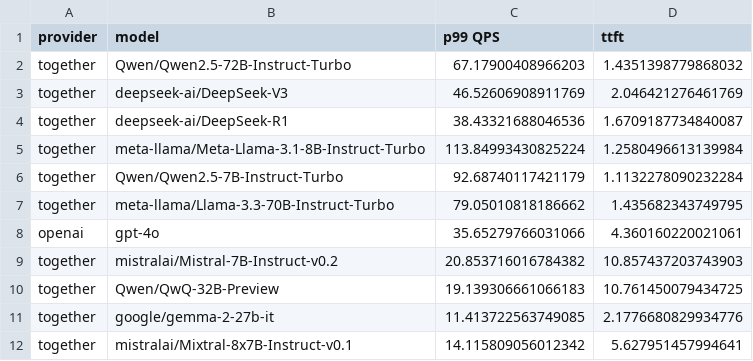
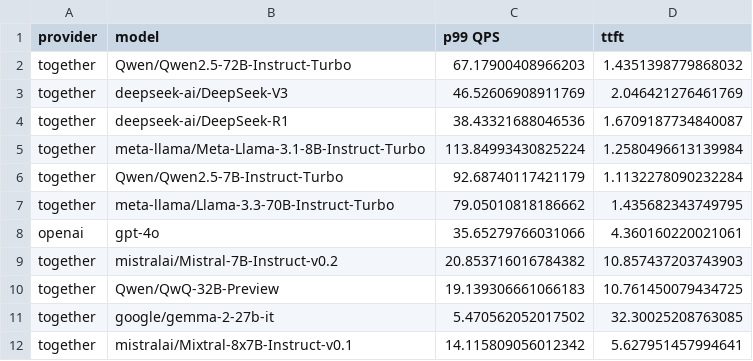
Before and after one commit to SaharaaQuestLab/llmperf, a CSV file: result_outputs/all_model.csv, drawn as a sheet.

Commit message:
update google/gemma-2-27b-it with single pod

```diff
--- a/result_outputs/all_model.csv
+++ b/result_outputs/all_model.csv
@@ -10,3 +10,3 @@ together,mistralai/Mistral-7B-Instruct-v0.2,20.853716016784382, 10.8574372037439
 together,Qwen/QwQ-32B-Preview,19.139306661066183, 10.761450079434725
-together,google/gemma-2-27b-it,11.413722563749085, 2.1776680829934776
+together,google/gemma-2-27b-it,5.470562052017502, 32.30025208763085
 together,mistralai/Mixtral-8x7B-Instruct-v0.1,14.115809056012342, 5.627951457994641
```
